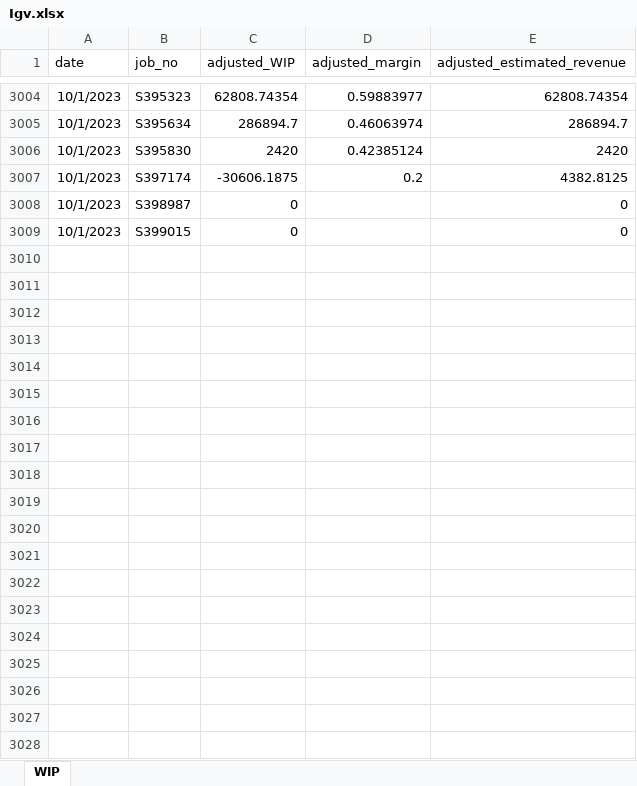
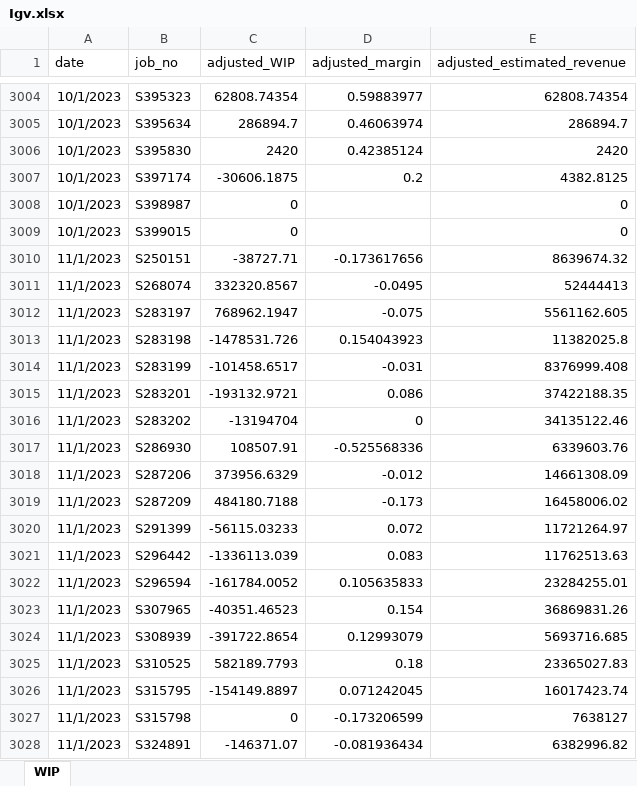
Before and after one commit to tobiasbrammer/4873-Project-based-Internship, an Excel workbook: Data/.AUX/Igv.xlsx, sheet WIP, drawn as a sheet; only a part is shown, gaps mark what is left out; values as stored, in another font and other column widths than the file's, no borders; the diff covers the shown part only; the diff names each change by its address in the sheet, - before the commit and + after, or states it on an @@ line.

```diff
--- a/Data/.AUX/Igv.xlsx (sheet WIP)
+++ b/Data/.AUX/Igv.xlsx (sheet WIP)
+row 3010: 11/1/2023 | S250151 | -38727.71 | -0.173617656 | 8639674.32
+row 3011: 11/1/2023 | S268074 | 332320.8567 | -0.0495 | 52444413
+row 3012: 11/1/2023 | S283197 | 768962.1947 | -0.075 | 5561162.605
+row 3013: 11/1/2023 | S283198 | -1478531.726 | 0.154043923 | 11382025.8
+row 3014: 11/1/2023 | S283199 | -101458.6517 | -0.031 | 8376999.408
+row 3015: 11/1/2023 | S283201 | -193132.9721 | 0.086 | 37422188.35
+row 3016: 11/1/2023 | S283202 | -13194704 | 0 | 34135122.46
+row 3017: 11/1/2023 | S286930 | 108507.91 | -0.525568336 | 6339603.76
+row 3018: 11/1/2023 | S287206 | 373956.6329 | -0.012 | 14661308.09
+row 3019: 11/1/2023 | S287209 | 484180.7188 | -0.173 | 16458006.02
+row 3020: 11/1/2023 | S291399 | -56115.03233 | 0.072 | 11721264.97
+row 3021: 11/1/2023 | S296442 | -1336113.039 | 0.083 | 11762513.63
+row 3022: 11/1/2023 | S296594 | -161784.0052 | 0.105635833 | 23284255.01
+row 3023: 11/1/2023 | S307965 | -40351.46523 | 0.154 | 36869831.26
+row 3024: 11/1/2023 | S308939 | -391722.8654 | 0.12993079 | 5693716.685
+row 3025: 11/1/2023 | S310525 | 582189.7793 | 0.18 | 23365027.83
+row 3026: 11/1/2023 | S315795 | -154149.8897 | 0.071242045 | 16017423.74
+row 3027: 11/1/2023 | S315798 | 0 | -0.173206599 | 7638127
+row 3028: 11/1/2023 | S324891 | -146371.07 | -0.081936434 | 6382996.82
```
Also changed, not shown: 48 added rows elsewhere in this sheet, 18 other files.
